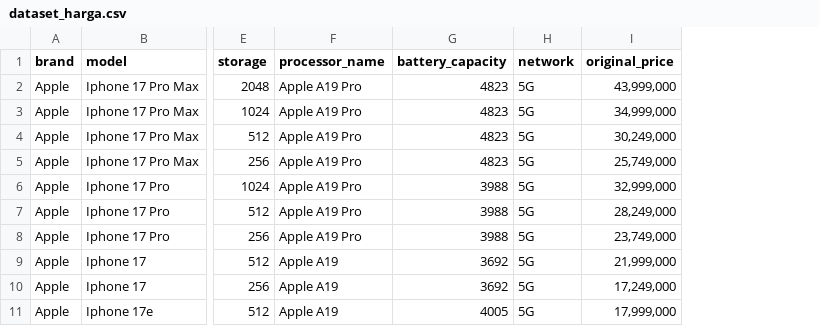
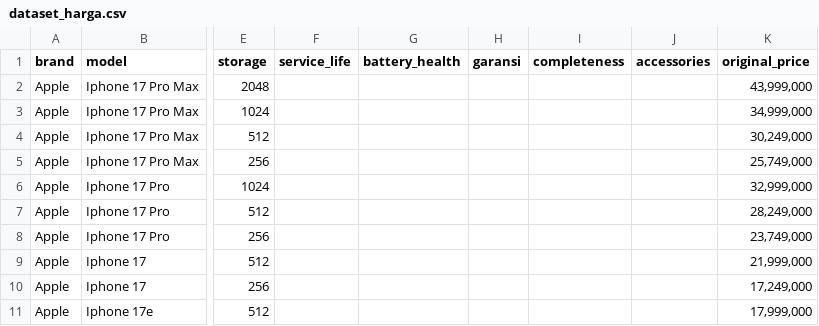
Before and after one commit to shafwandzaki/smartphone-price-system, a CSV file: ai-services/random-forest-regression/dataset/dataset_harga.csv, drawn as a sheet; only a part is shown, gaps mark what is left out; removed rows and columns are numbered as before the commit, all else as after; the diff names each change by its address in the sheet, - before the commit and + after, or states it on an @@ line.

Commit message:
penyesuaian dataset

```diff
--- a/ai-services/random-forest-regression/dataset/dataset_harga.csv
+++ b/ai-services/random-forest-regression/dataset/dataset_harga.csv
-column F (processor_name), rows 2-11: Apple A19 Pro | Apple A19 Pro | Apple A19 Pro | Apple A19 Pro | Apple A19 Pro | Apple A19 Pro | Apple A19 Pro | Apple A19 | Apple A19 | Apple A19
-column G (battery_capacity), rows 2-11: 4823 | 4823 | 4823 | 4823 | 3988 | 3988 | 3988 | 3692 | 3692 | 4005
-column H (network), rows 2-11: all 5G
+column F (service_life), empty
+column G (battery_health), empty
+column H (garansi), empty
+column I (completeness), empty
+column J (accessories), empty
```
Also changed, not shown: 9 other files.
